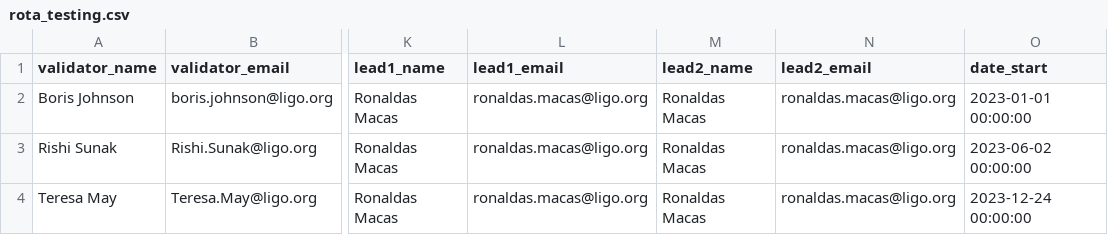
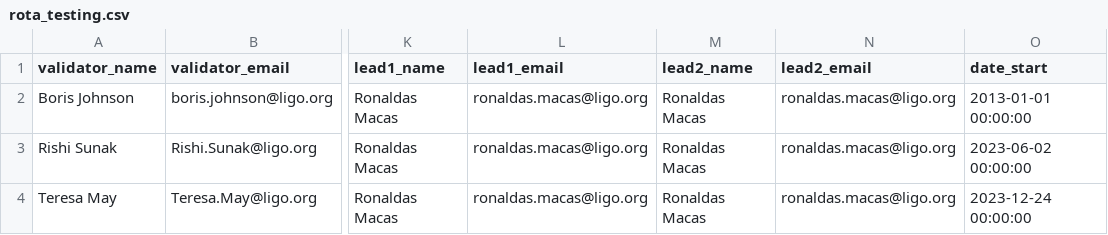
Before and after one commit to siddharth101/event_validation, a CSV file: data/rota_testing.csv, drawn as a sheet; only a part is shown, gaps mark what is left out; the diff names each change by its address in the sheet, - before the commit and + after, or states it on an @@ line.

```diff
--- a/data/rota_testing.csv
+++ b/data/rota_testing.csv
-O2 (date_start): 2023-01-01 00:00:00
+O2 (date_start): 2013-01-01 00:00:00
```
Also changed, not shown: data/events_testing.csv, 26 other files.
